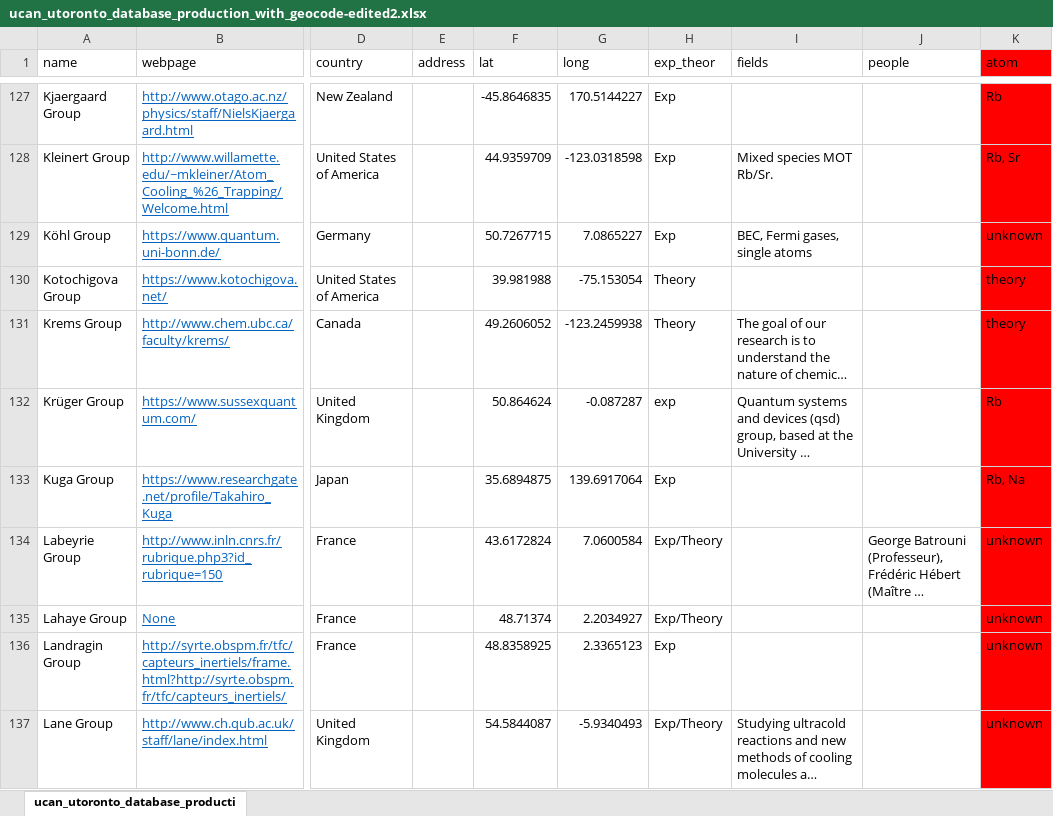
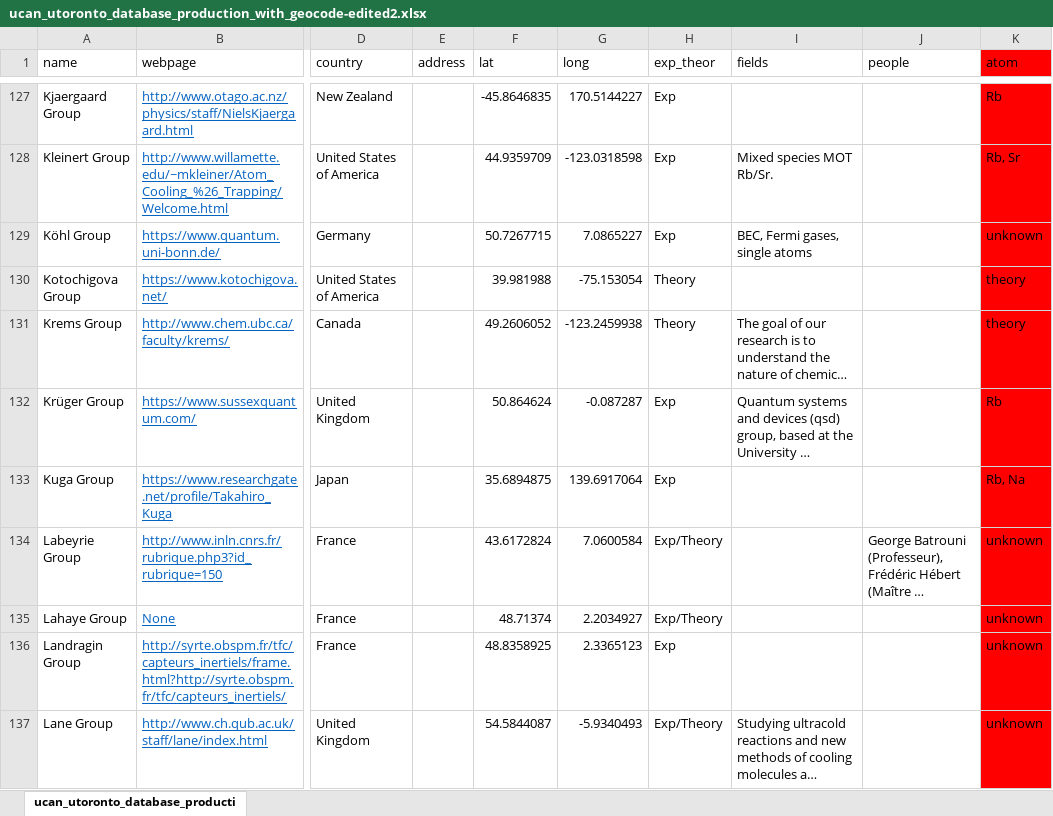
Before and after one commit to zgosar/EveryColdAtom, an Excel workbook: generate/ucan_utoronto_database_production_with_geocode-edited2.xlsx, sheet ucan_utoronto_database_producti, drawn as a sheet; only a part is shown, gaps mark what is left out; long unchanged cells end in …; values as stored, in another font and other column widths than the file's, no borders; conditional formats and table styles not drawn; the diff names each change by its address in the sheet, - before the commit and + after, or states it on an @@ line.

```diff
--- a/generate/ucan_utoronto_database_production_with_geocode-edited2.xlsx (sheet ucan_utoronto_database_producti)
+++ b/generate/ucan_utoronto_database_production_with_geocode-edited2.xlsx (sheet ucan_utoronto_database_producti)
-H132 (exp_theor): exp
+H132 (exp_theor): Exp
```
Also changed, not shown: 3 other files.
